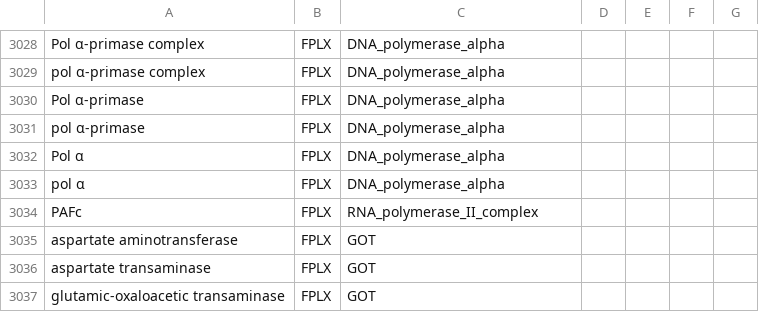
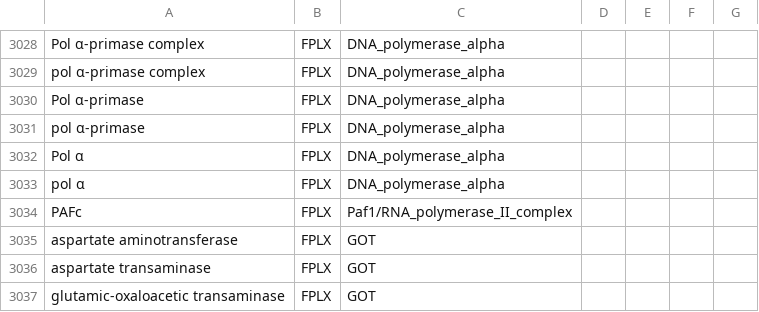
Before and after one commit to johnbachman/famplex, a CSV file: grounding_map.csv, drawn as a sheet; only a part is shown, gaps mark what is left out.

Commit message:
Fix incorrect id in grounding map entry

```diff
--- a/grounding_map.csv
+++ b/grounding_map.csv
@@ -3033,3 +3033,3 @@ Pol α,FPLX,DNA_polymerase_alpha,,,,
 pol α,FPLX,DNA_polymerase_alpha,,,,
-PAFc,FPLX,RNA_polymerase_II_complex,,,,
+PAFc,FPLX,Paf1/RNA_polymerase_II_complex,,,,
 aspartate aminotransferase,FPLX,GOT,,,,
```
